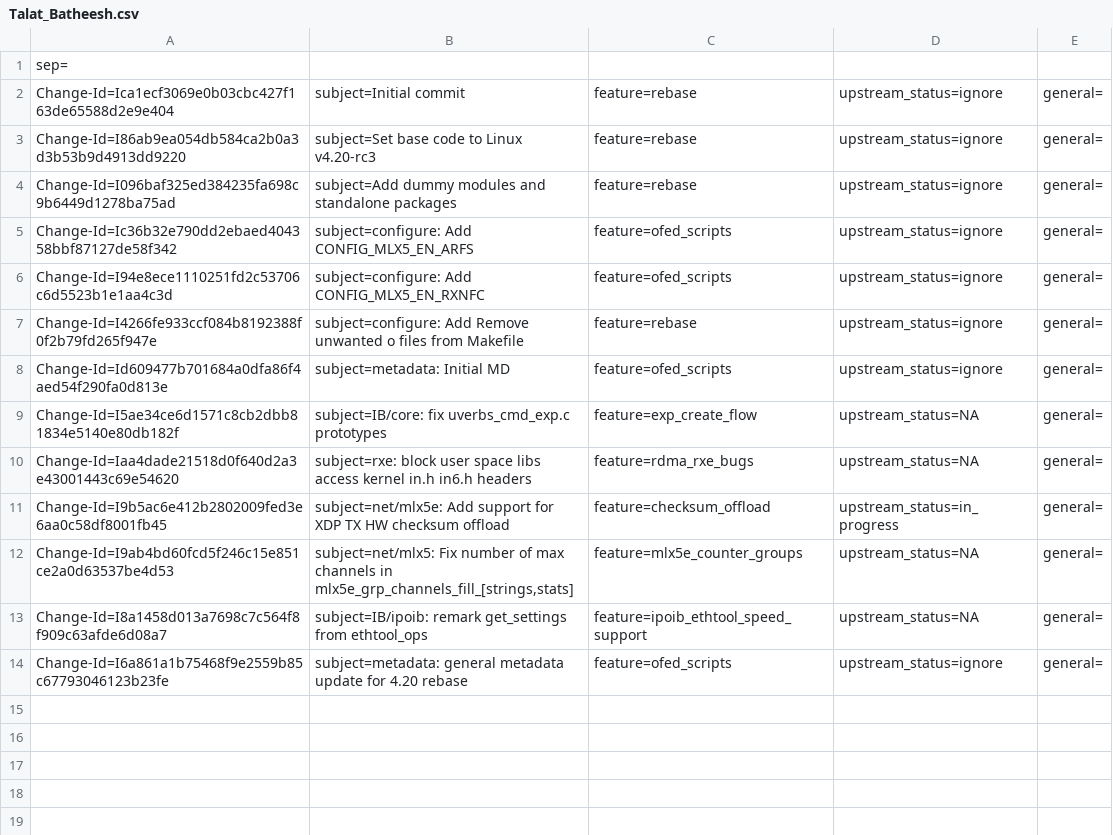
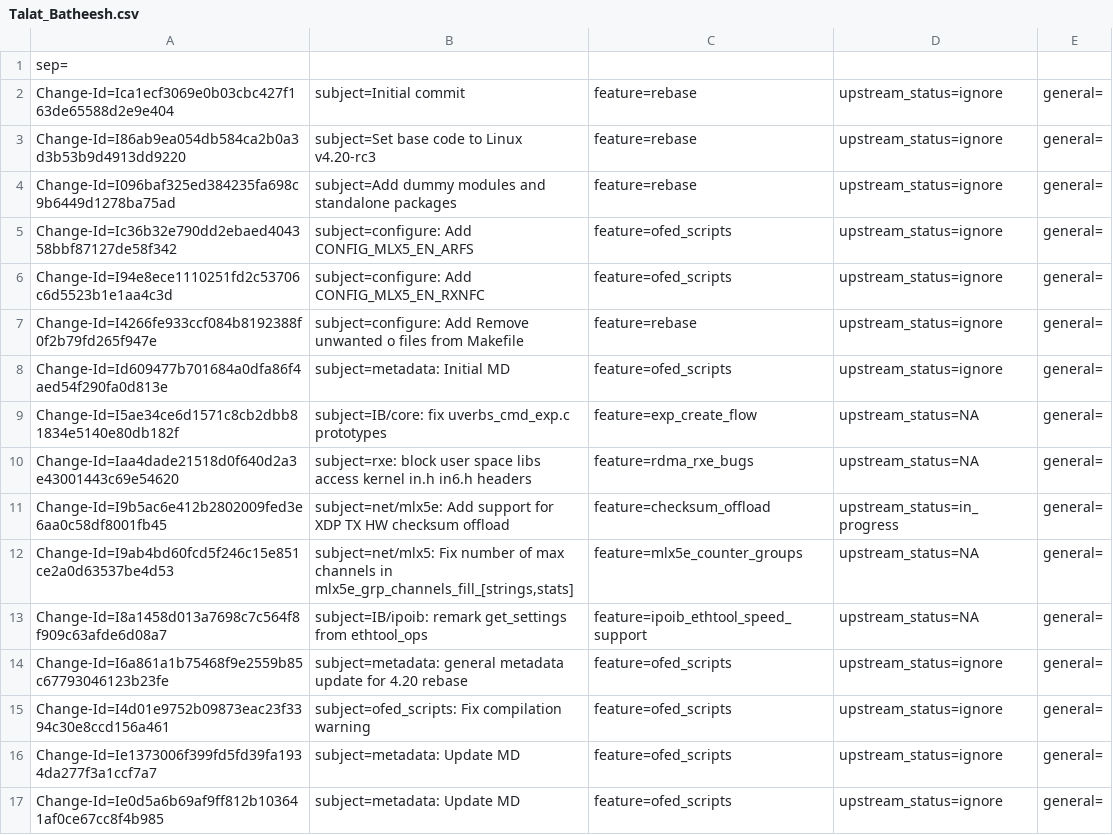
Before and after one commit to Shun-Hao/mlnx-ofa_kernel-4.6-1.0.1.1-rhel7.3, a CSV file: metadata/Talat_Batheesh.csv, drawn as a sheet.

Commit message:
ofed_scripts: Fix compilation warning
issue: 1623933
Change-Id: I4d01e9752b09873eac23f3394c30e8ccd156a461
Signed-off-by: Talat Batheesh <talatb@mellanox.com>

```diff
--- a/metadata/Talat_Batheesh.csv
+++ b/metadata/Talat_Batheesh.csv
@@ -14 +14,4 @@ Change-Id=I8a1458d013a7698c7c564f8f909c63afde6d08a7; subject=IB/ipoib: remark ge
 Change-Id=I6a861a1b75468f9e2559b85c67793046123b23fe; subject=metadata: general metadata update for 4.20 rebase; feature=ofed_scripts; upstream_status=ignore; general=;
+Change-Id=I4d01e9752b09873eac23f3394c30e8ccd156a461; subject=ofed_scripts: Fix compilation warning; feature=ofed_scripts; upstream_status=ignore; general=;
+Change-Id=Ie1373006f399fd5fd39fa1934da277f3a1ccf7a7; subject=metadata: Update MD; feature=ofed_scripts; upstream_status=ignore; general=;
+Change-Id=Ie0d5a6b69af9ff812b103641af0ce67cc8f4b985; subject=metadata: Update MD; feature=ofed_scripts; upstream_status=ignore; general=;
```
Also changed, not shown: 1 other file.
